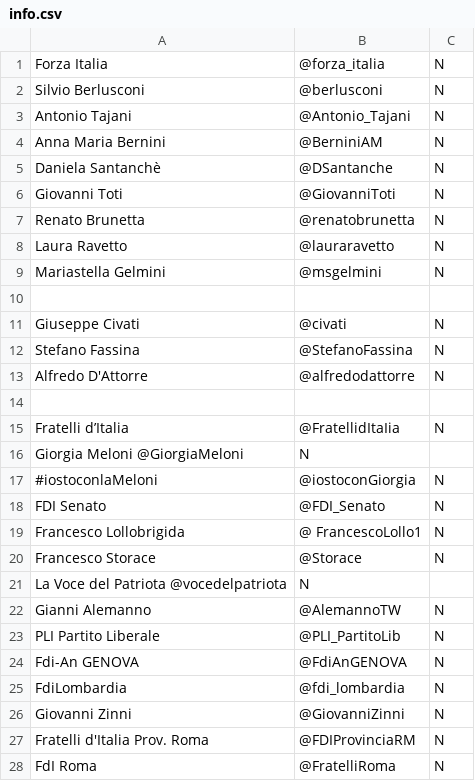
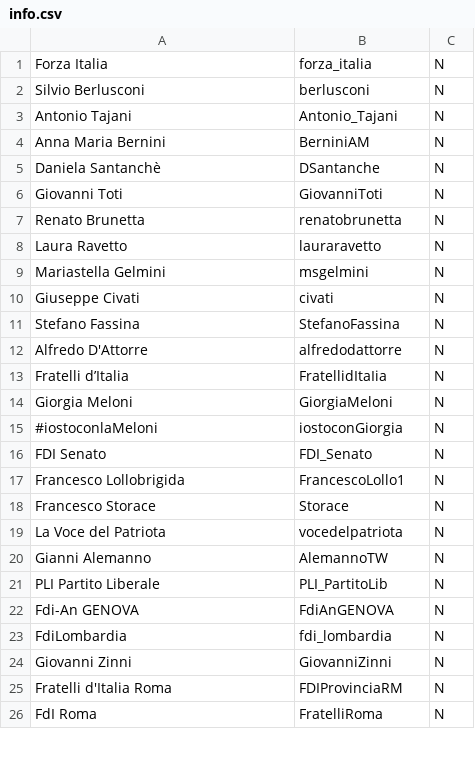
Before and after one commit to mattiapdo/analytics_regarding_italian_referendum, a CSV file: data/input/info.csv, drawn as a sheet; only a part is shown; removed rows and columns are numbered as before the commit, all else as after; the diff covers the shown part only; the diff names each change by its address in the sheet, - before the commit and + after, or states it on an @@ line.

```diff
--- a/data/input/info.csv
+++ b/data/input/info.csv
-B1: @forza_italia
+B1: forza_italia
-B2: @berlusconi
+B2: berlusconi
-B3: @Antonio_Tajani
+B3: Antonio_Tajani
-B4: @BerniniAM
+B4: BerniniAM
-B5: @DSantanche
+B5: DSantanche
-B6: @GiovanniToti
+B6: GiovanniToti
-B7: @renatobrunetta
+B7: renatobrunetta
-B8: @lauraravetto
+B8: lauraravetto
-B9: @msgelmini
+B9: msgelmini
-row 10: (empty)
-B10: @civati
+B10: civati
-B11: @StefanoFassina
+B11: StefanoFassina
-B12: @alfredodattorre
+B12: alfredodattorre
-row 14: (empty)
-B13: @FratellidItaIia
+B13: FratellidItaIia
-row 16: Giorgia Meloni @GiorgiaMeloni | N
+row 14: Giorgia Meloni | GiorgiaMeloni | N
-B15: @iostoconGiorgia
+B15: iostoconGiorgia
-B16: @FDI_Senato
+B16: FDI_Senato
-B17: @ FrancescoLollo1
+B17: FrancescoLollo1
-B18: @Storace
+B18: Storace
-row 21: La Voce del Patriota @vocedelpatriota | N
+row 19: La Voce del Patriota | vocedelpatriota | N
-B20: @AlemannoTW
+B20: AlemannoTW
-B21: @PLI_PartitoLib
+B21: PLI_PartitoLib
-B22: @FdiAnGENOVA
+B22: FdiAnGENOVA
-B23: @fdi_lombardia
+B23: fdi_lombardia
-B24: @GiovanniZinni
+B24: GiovanniZinni
-A25: Fratelli d'Italia Prov. Roma
+A25: Fratelli d'Italia Roma
-B25: @FDIProvinciaRM
+B25: FDIProvinciaRM
-B26: @FratelliRoma
+B26: FratelliRoma
```
Also changed, not shown: 15 removed rows and 49 edited cells elsewhere in this file, 27 other files.
